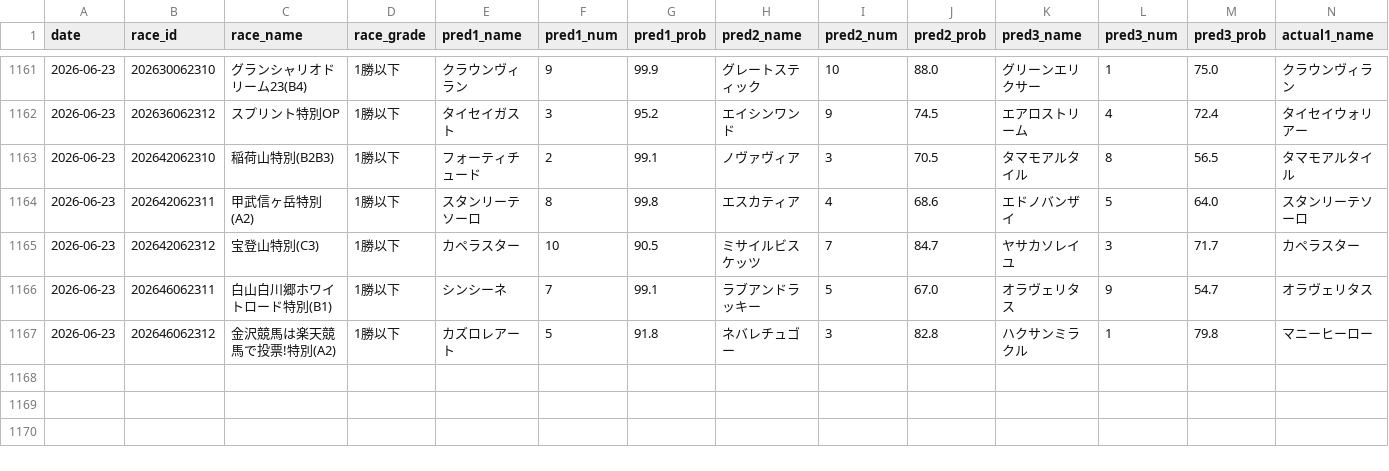
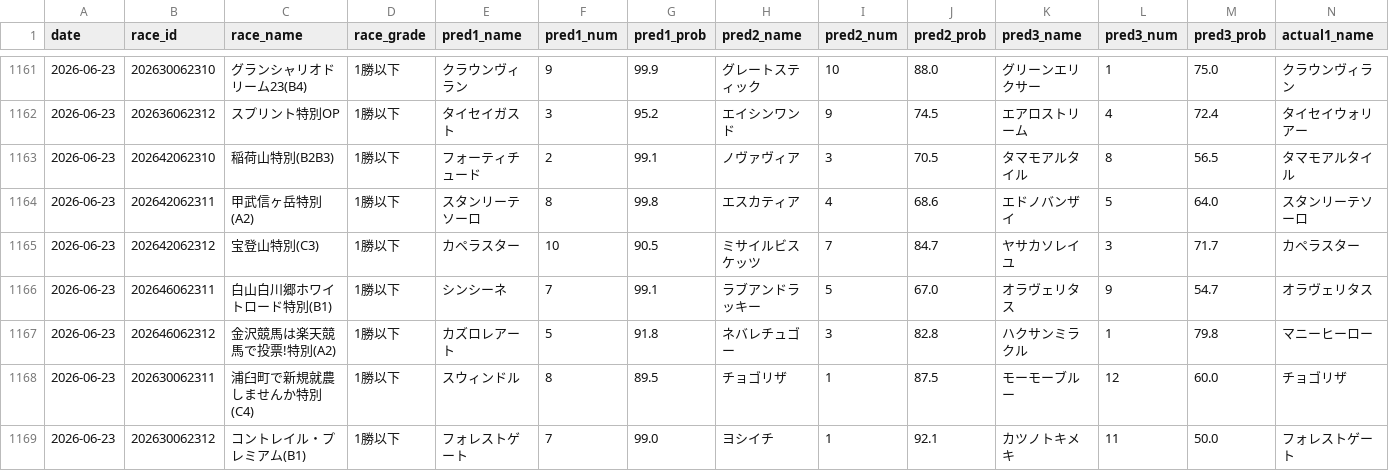
Before and after one commit to yssohrrs206038s-oss/keiba-nar, a CSV file: keiba_predictor/data/results_history.csv, drawn as a sheet; only a part is shown, gaps mark what is left out; rows hold the shown columns only; the diff names each change by its address in the sheet, - before the commit and + after, or states it on an @@ line.

```diff
--- a/keiba_predictor/data/results_history.csv
+++ b/keiba_predictor/data/results_history.csv
+row 1168: 2026-06-23 | 202630062311 | 浦臼町で新規就農しませんか特別(C4) | 1勝以下 | スウィンドル | 8 | 89.5 | チョゴリザ | 1 | 87.5 | モーモーブルー | 12 | 60.0 | チョゴリザ
+row 1169: 2026-06-23 | 202630062312 | コントレイル・プレミアム(B1) | 1勝以下 | フォレストゲート | 7 | 99.0 | ヨシイチ | 1 | 92.1 | カツノトキメキ | 11 | 50.0 | フォレストゲート
```
